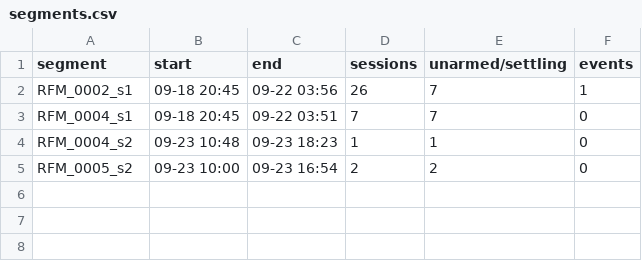
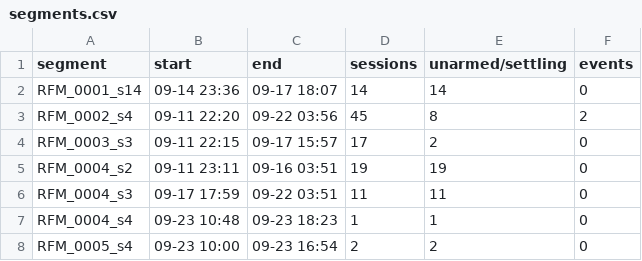
Before and after one commit to Shauryasawant/Intellisenz, a CSV file: runs/segments.csv, drawn as a sheet.

```diff
--- a/runs/segments.csv
+++ b/runs/segments.csv
@@ -1,5 +1,8 @@
 segment,start,end,sessions,unarmed/settling,events
-RFM_0002_s1,09-18 20:45,09-22 03:56,26,7,1
-RFM_0004_s1,09-18 20:45,09-22 03:51,7,7,0
-RFM_0004_s2,09-23 10:48,09-23 18:23,1,1,0
-RFM_0005_s2,09-23 10:00,09-23 16:54,2,2,0
+RFM_0001_s14,09-14 23:36,09-17 18:07,14,14,0
+RFM_0002_s4,09-11 22:20,09-22 03:56,45,8,2
+RFM_0003_s3,09-11 22:15,09-17 15:57,17,2,0
+RFM_0004_s2,09-11 23:11,09-16 03:51,19,19,0
+RFM_0004_s3,09-17 17:59,09-22 03:51,11,11,0
+RFM_0004_s4,09-23 10:48,09-23 18:23,1,1,0
+RFM_0005_s4,09-23 10:00,09-23 16:54,2,2,0
```
Also changed, not shown: runs/RFM_0002_s4_sessions.csv, runs/RFM_0003_s3_sessions.csv, 18 other files.
